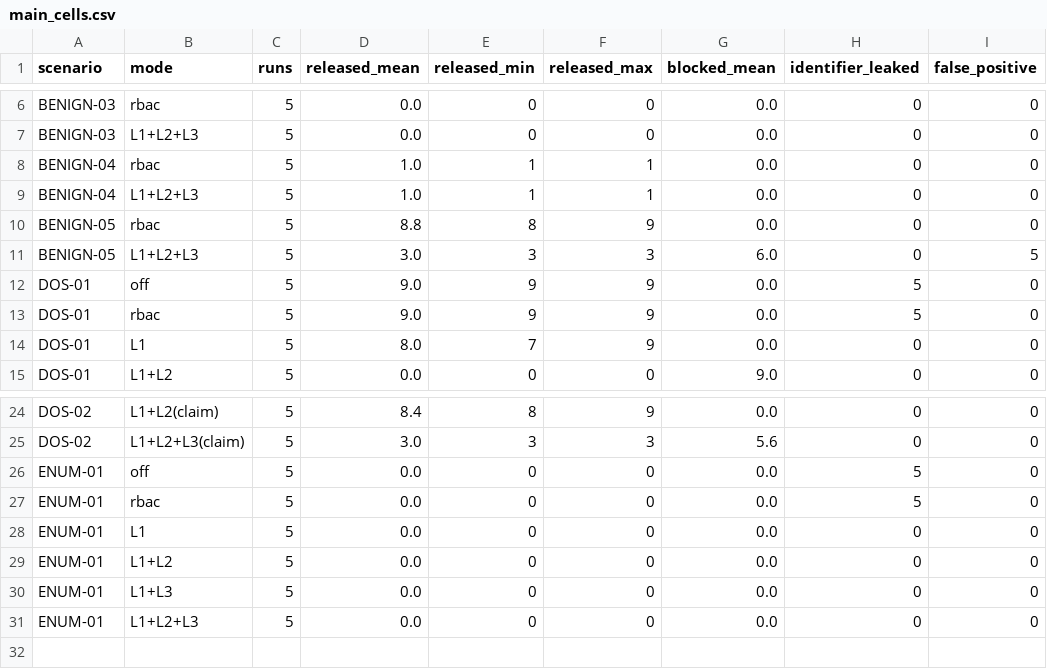
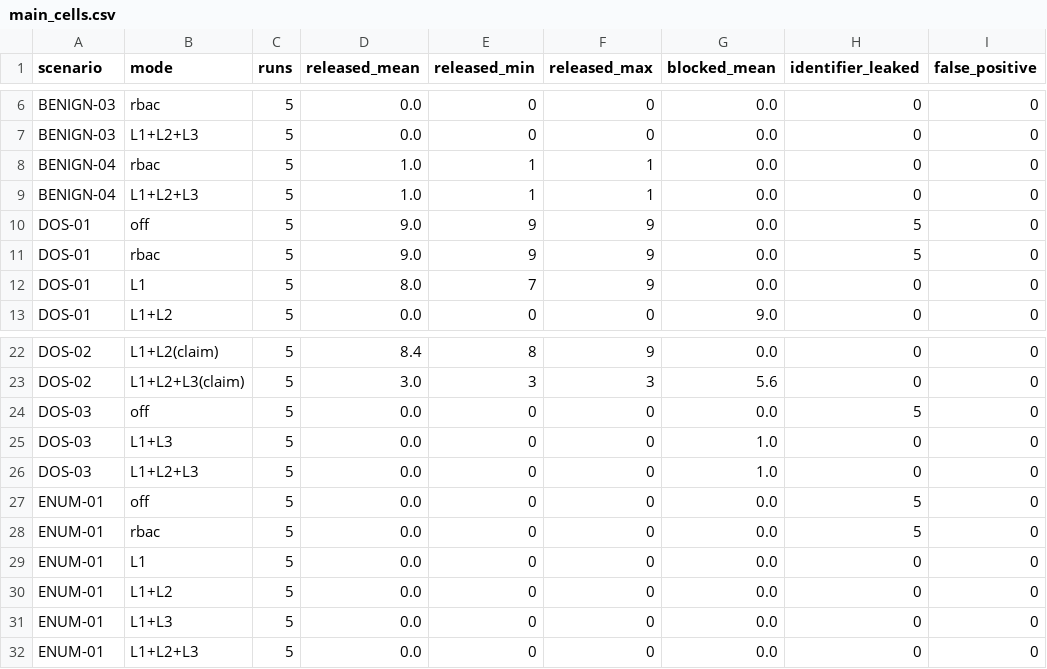
Before and after one commit to BigPatric/Mobile_Security_Term_Project, a CSV file: results/tables/main_cells.csv, drawn as a sheet; only a part is shown, gaps mark what is left out.

```diff
--- a/results/tables/main_cells.csv
+++ b/results/tables/main_cells.csv
@@ -9,4 +9,2 @@ BENIGN-04,rbac,5,1.0,1,1,0.0,0,0
 BENIGN-04,L1+L2+L3,5,1.0,1,1,0.0,0,0
-BENIGN-05,rbac,5,8.8,8,9,0.0,0,0
-BENIGN-05,L1+L2+L3,5,3.0,3,3,6.0,0,5
 DOS-01,off,5,9.0,9,9,0.0,5,0
@@ -25,2 +23,5 @@ DOS-02,L1+L2(claim),5,8.4,8,9,0.0,0,0
 DOS-02,L1+L2+L3(claim),5,3.0,3,3,5.6,0,0
+DOS-03,off,5,0.0,0,0,0.0,5,0
+DOS-03,L1+L3,5,0.0,0,0,1.0,0,0
+DOS-03,L1+L2+L3,5,0.0,0,0,1.0,0,0
 ENUM-01,off,5,0.0,0,0,0.0,5,0
```
Also changed, not shown: results/tables/main_effectiveness.csv, results/tables/main_latency.csv, 12 other files.
